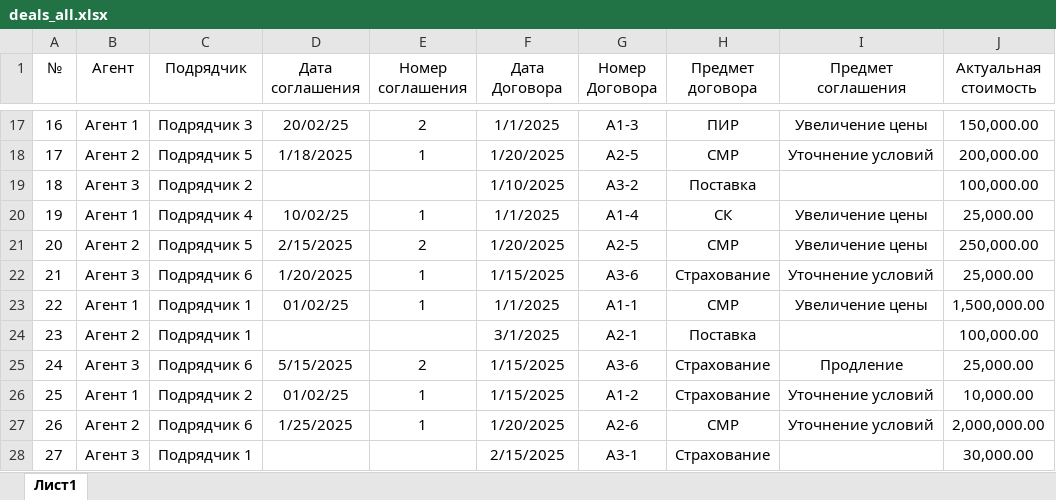
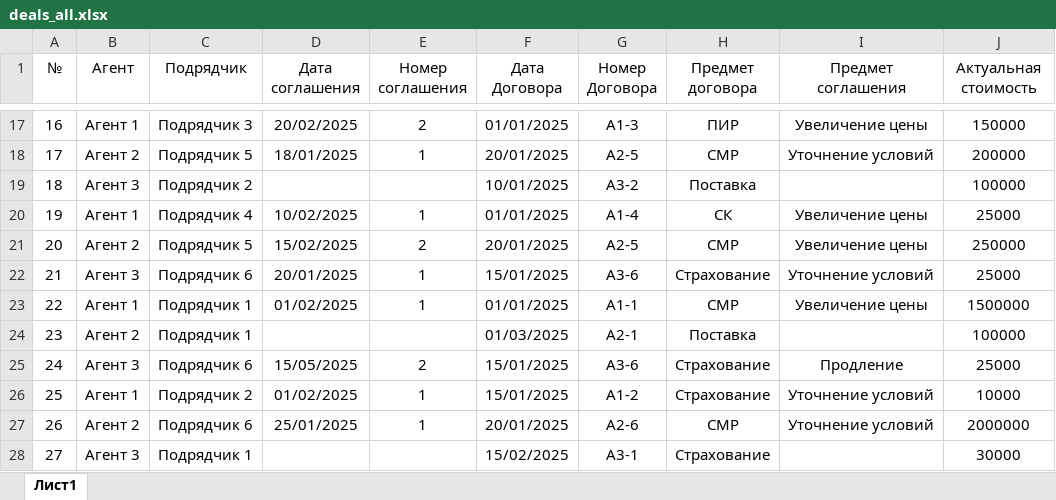
Before and after one commit to dimaaaschich/My_Project, an Excel workbook: deals_all.xlsx, sheet Лист1, drawn as a sheet; only a part is shown, gaps mark what is left out; values as stored, in another font and other column widths than the file's, no borders; charts and pictures not drawn; the diff covers the shown part only; the diff names each change by its address in the sheet, - before the commit and + after, or states it on an @@ line.

```diff
--- a/deals_all.xlsx (sheet Лист1)
+++ b/deals_all.xlsx (sheet Лист1)
-D17 (Дата соглашения): 20/02/25
+D17 (Дата соглашения): 20/02/2025
-F17 (Дата Договора): 1/1/2025
+F17 (Дата Договора): 01/01/2025
-J17 (Актуальная стоимость): 150,000.00
+J17 (Актуальная стоимость): 150000
-D18 (Дата соглашения): 1/18/2025
+D18 (Дата соглашения): 18/01/2025
-F18 (Дата Договора): 1/20/2025
+F18 (Дата Договора): 20/01/2025
-J18 (Актуальная стоимость): 200,000.00
+J18 (Актуальная стоимость): 200000
-F19 (Дата Договора): 1/10/2025
+F19 (Дата Договора): 10/01/2025
-J19 (Актуальная стоимость): 100,000.00
+J19 (Актуальная стоимость): 100000
-D20 (Дата соглашения): 10/02/25
+D20 (Дата соглашения): 10/02/2025
-F20 (Дата Договора): 1/1/2025
+F20 (Дата Договора): 01/01/2025
-J20 (Актуальная стоимость): 25,000.00
+J20 (Актуальная стоимость): 25000
-D21 (Дата соглашения): 2/15/2025
+D21 (Дата соглашения): 15/02/2025
-F21 (Дата Договора): 1/20/2025
+F21 (Дата Договора): 20/01/2025
-J21 (Актуальная стоимость): 250,000.00
+J21 (Актуальная стоимость): 250000
-D22 (Дата соглашения): 1/20/2025
+D22 (Дата соглашения): 20/01/2025
-F22 (Дата Договора): 1/15/2025
+F22 (Дата Договора): 15/01/2025
-J22 (Актуальная стоимость): 25,000.00
+J22 (Актуальная стоимость): 25000
-D23 (Дата соглашения): 01/02/25
+D23 (Дата соглашения): 01/02/2025
-F23 (Дата Договора): 1/1/2025
+F23 (Дата Договора): 01/01/2025
-J23 (Актуальная стоимость): 1,500,000.00
+J23 (Актуальная стоимость): 1500000
-F24 (Дата Договора): 3/1/2025
+F24 (Дата Договора): 01/03/2025
-J24 (Актуальная стоимость): 100,000.00
+J24 (Актуальная стоимость): 100000
-D25 (Дата соглашения): 5/15/2025
+D25 (Дата соглашения): 15/05/2025
-F25:F26 (Дата Договора): 1/15/2025
+F25:F26 (Дата Договора): 15/01/2025
-J25 (Актуальная стоимость): 25,000.00
+J25 (Актуальная стоимость): 25000
-D26 (Дата соглашения): 01/02/25
+D26 (Дата соглашения): 01/02/2025
-J26 (Актуальная стоимость): 10,000.00
+J26 (Актуальная стоимость): 10000
-D27 (Дата соглашения): 1/25/2025
+D27 (Дата соглашения): 25/01/2025
-F27 (Дата Договора): 1/20/2025
+F27 (Дата Договора): 20/01/2025
-J27 (Актуальная стоимость): 2,000,000.00
+J27 (Актуальная стоимость): 2000000
-F28 (Дата Договора): 2/15/2025
+F28 (Дата Договора): 15/02/2025
-J28 (Актуальная стоимость): 30,000.00
+J28 (Актуальная стоимость): 30000
```
Also changed, not shown: 104 edited cells elsewhere in this sheet, charts or pictures, 4 other files.
